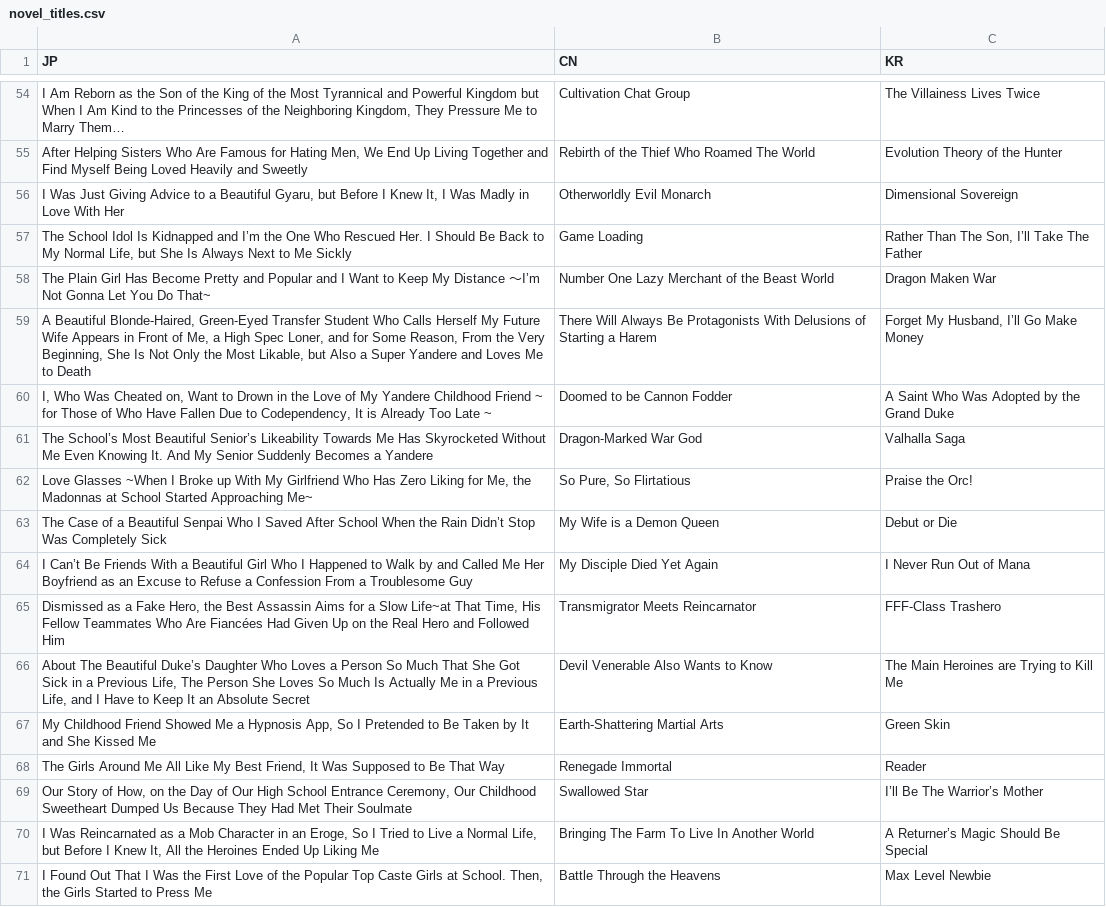
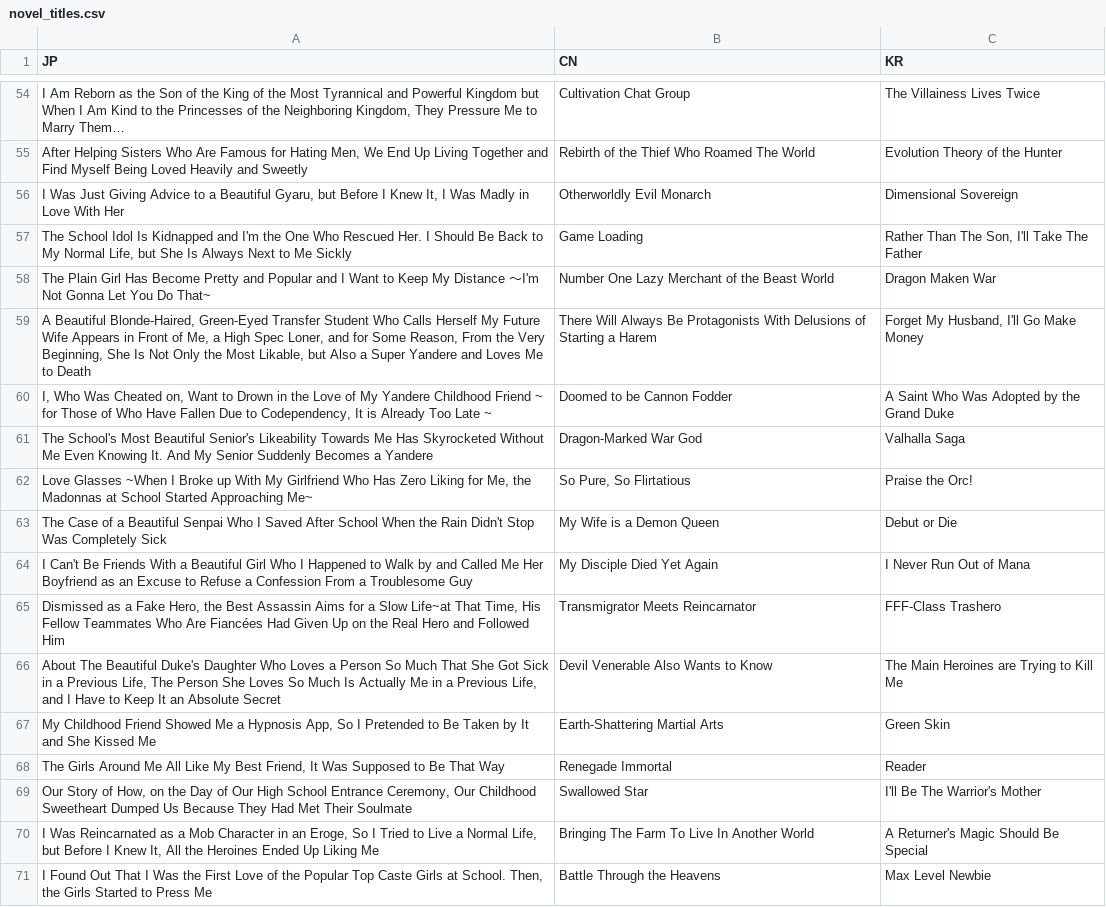
Before and after one commit to AlteredStar/alteredstar.github.io, a CSV file: js/novel_titles.csv, drawn as a sheet; only a part is shown, gaps mark what is left out; the diff covers the shown part only; the diff names each change by its address in the sheet, - before the commit and + after, or states it on an @@ line.

```diff
--- a/js/novel_titles.csv
+++ b/js/novel_titles.csv
-A57 (JP): …Kidnapped and I’m the One…
+A57 (JP): …Kidnapped and I'm the One…
-C57 (KR): Rather Than The Son, I’ll Take The Father
+C57 (KR): Rather Than The Son, I'll Take The Father
-A58 (JP): …Distance 〜I’m Not Gonna…
+A58 (JP): …Distance 〜I'm Not Gonna…
-C59 (KR): Forget My Husband, I’ll Go Make Money
+C59 (KR): Forget My Husband, I'll Go Make Money
-A61 (JP): The School’s Most Beautiful Senior’s Likeability Towards…
+A61 (JP): The School's Most Beautiful Senior's Likeability Towards…
-A63 (JP): …the Rain Didn’t Stop Was…
+A63 (JP): …the Rain Didn't Stop Was…
-A64 (JP): I Can’t Be Friends…
+A64 (JP): I Can't Be Friends…
-A66 (JP): …The Beautiful Duke’s Daughter Who…
+A66 (JP): …The Beautiful Duke's Daughter Who…
-C69 (KR): I’ll Be The Warrior’s Mother
+C69 (KR): I'll Be The Warrior's Mother
-C70 (KR): A Returner’s Magic Should Be Special
+C70 (KR): A Returner's Magic Should Be Special
```
Also changed, not shown: 182 edited cells elsewhere in this file, 2 other files.
